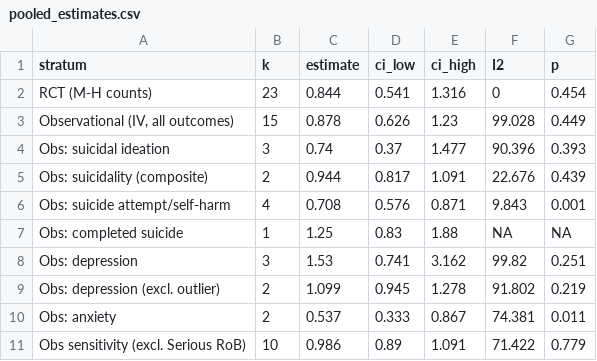
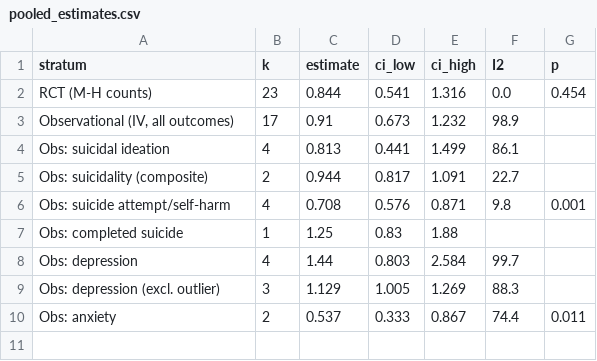
Before and after one commit to dafraile/glp1-neuropsych-safety, a CSV file: results/pooled_estimates.csv, drawn as a sheet; the diff names each change by its address in the sheet, - before the commit and + after, or states it on an @@ line.

Commit message:
Verification audit: confirm poolable numbers (15/15) + recover 2 wrongly-excluded studies
Independent blind re-extraction of all 36 observational abstracts vs study_table.
Part 1: 15/15 poolable observational estimates CORRECT (flagged mismatches were the blind
pass choosing a different valid sub-estimate from multi-estimate abstracts).
Part 2: 2 studies wrongly marked non-poolable, now recovered (one primary outcome each):
  42380063 -> depression HR 1.20 (1.09-1.31) vs SGLT2i
  40760781 -> suicidal ideation RR 1.36 (0.62-6.14) vs active-comparator AOM
  (2 borderline documented, not pooled: 41862258 worsening-construct, 41389474 composite.)
Part 3 impact (obs 15->17, poolable 40->42): depression 1.53->1.44 (still null); ideation
0.74->0.81 (still null); all-outcomes 0.878->0.910 (still null); anxiety/composite/attempt/
RCT unchanged. depression-excl-outlier 1.10->1.13 now marginally >1 but fragile (HK CI
0.67-3.11, PI <0.1 to >25) - not a signal. No conclusion changes.
docs/verification_audit_2026-07.md + updated study_table, pooled_estimates, headline docs.

```diff
--- a/results/pooled_estimates.csv
+++ b/results/pooled_estimates.csv
-F2 (I2): 0
+F2 (I2): 0.0
-B3 (k): 15
+B3 (k): 17
-C3 (estimate): 0.878
+C3 (estimate): 0.91
-D3 (ci_low): 0.626
+D3 (ci_low): 0.673
-E3 (ci_high): 1.23
+E3 (ci_high): 1.232
-F3 (I2): 99.028
+F3 (I2): 98.9
-G3 (p): 0.449
+G3 (p): (empty)
-B4 (k): 3
+B4 (k): 4
-C4 (estimate): 0.74
+C4 (estimate): 0.813
-D4 (ci_low): 0.37
+D4 (ci_low): 0.441
-E4 (ci_high): 1.477
+E4 (ci_high): 1.499
-F4 (I2): 90.396
+F4 (I2): 86.1
-G4 (p): 0.393
+G4 (p): (empty)
-F5 (I2): 22.676
+F5 (I2): 22.7
-G5 (p): 0.439
+G5 (p): (empty)
-F6 (I2): 9.843
+F6 (I2): 9.8
-F7 (I2): NA
+F7 (I2): (empty)
-G7 (p): NA
+G7 (p): (empty)
-B8 (k): 3
+B8 (k): 4
-C8 (estimate): 1.53
+C8 (estimate): 1.44
-D8 (ci_low): 0.741
+D8 (ci_low): 0.803
-E8 (ci_high): 3.162
+E8 (ci_high): 2.584
-F8 (I2): 99.82
+F8 (I2): 99.7
-G8 (p): 0.251
+G8 (p): (empty)
-B9 (k): 2
+B9 (k): 3
-C9 (estimate): 1.099
+C9 (estimate): 1.129
-D9 (ci_low): 0.945
+D9 (ci_low): 1.005
-E9 (ci_high): 1.278
+E9 (ci_high): 1.269
-F9 (I2): 91.802
+F9 (I2): 88.3
-G9 (p): 0.219
+G9 (p): (empty)
-F10 (I2): 74.381
+F10 (I2): 74.4
-row 11: Obs sensitivity (excl. Serious RoB) | 10 | 0.986 | 0.89 | 1.091 | 71.422 | 0.779
```
Also changed, not shown: data/study_table.csv, 4 other files.
